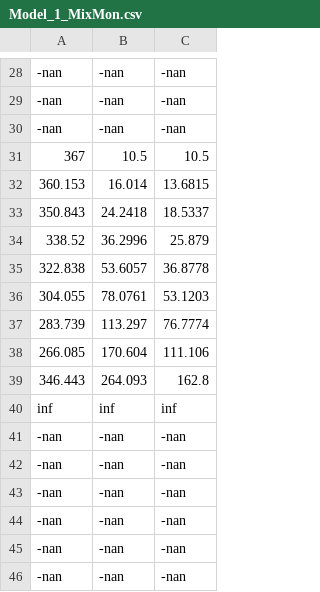
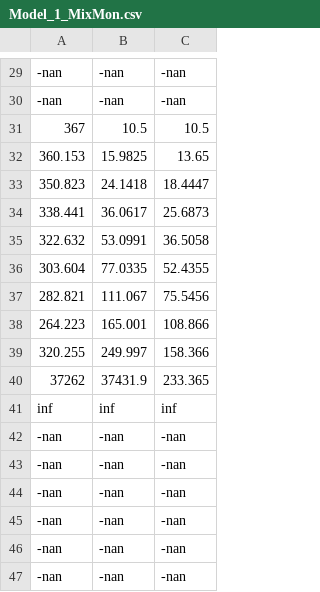
Before and after one commit to alexacl95/RIDMME, a CSV file: Example/Results/Model_1_MixMon.csv, drawn as a sheet; only a part is shown, gaps mark what is left out; the shorter side is filled out with more unchanged rows; the diff covers the shown part only.

```diff
--- a/Example/Results/Model_1_MixMon.csv
+++ b/Example/Results/Model_1_MixMon.csv
@@ -29,14 +30,13 @@
 -nan,-nan,-nan,
--nan,-nan,-nan,
 367,10.5,10.5,
-360.153,16.014,13.6815,
-350.843,24.2418,18.5337,
-338.52,36.2996,25.879,
-322.838,53.6057,36.8778,
-304.055,78.0761,53.1203,
-283.739,113.297,76.7774,
-266.085,170.604,111.106,
-346.443,264.093,162.8,
+360.153,15.9825,13.65,
+350.823,24.1418,18.4447,
+338.441,36.0617,25.6873,
+322.632,53.0991,36.5058,
+303.604,77.0335,52.4355,
+282.821,111.067,75.5456,
+264.223,165.001,108.866,
+320.255,249.997,158.366,
+37262,37431.9,233.365,
 inf,inf,inf,
--nan,-nan,-nan,
 -nan,-nan,-nan,
```
Also changed, not shown: 8 added rows, 7 removed rows and 2 edited cells elsewhere in this file, Example/Results/Model_1_Montecarlo.csv, Example/Results/Model_2_MixMon.csv, 9 other files.
